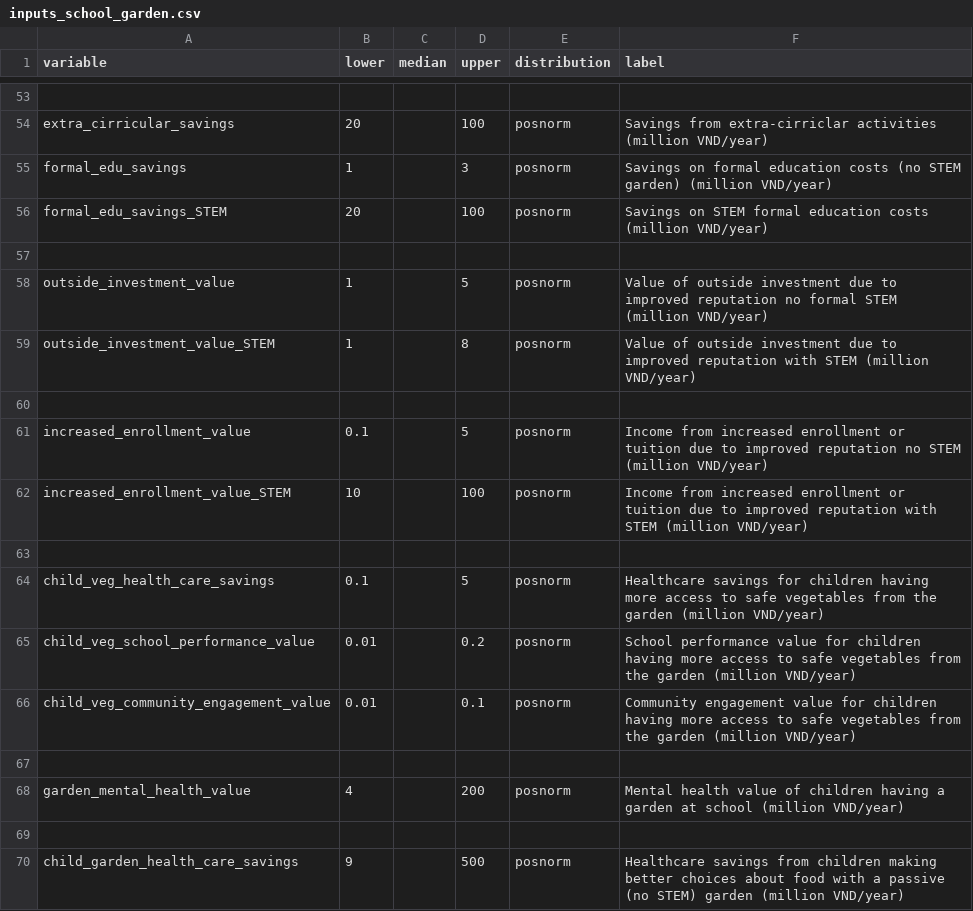
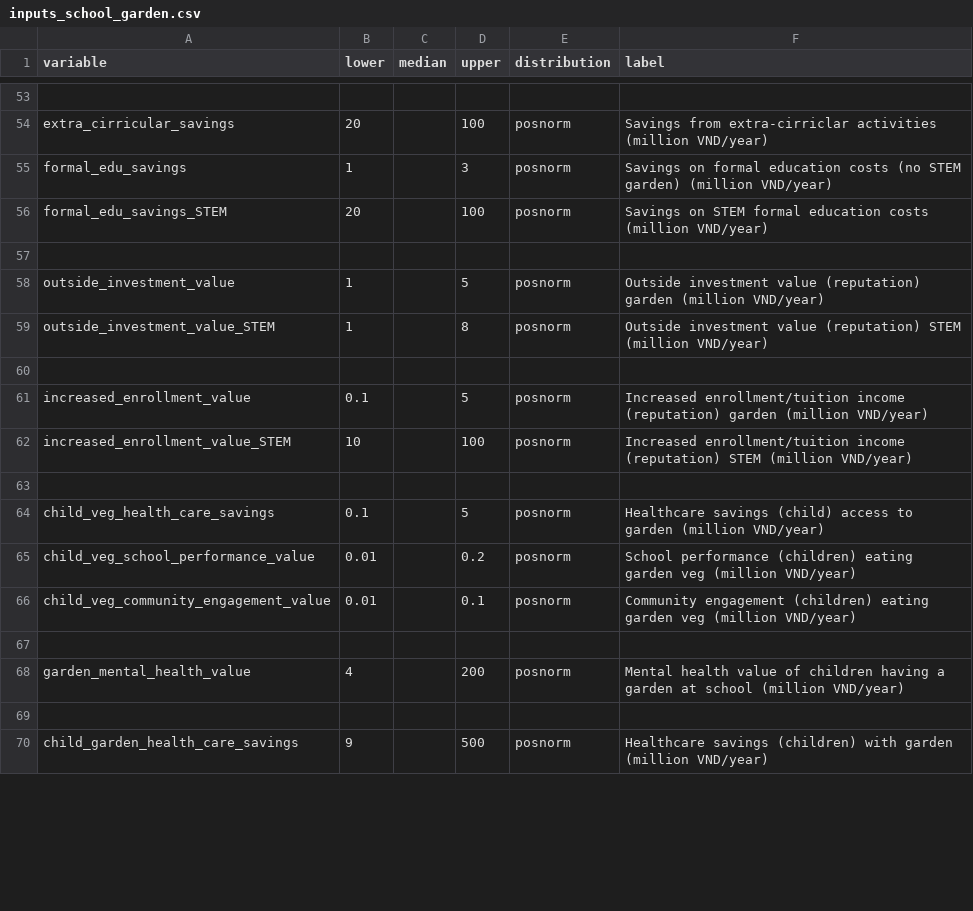
Before and after one commit to CWWhitney/nifam_codas_school_garden, a CSV file: inputs_school_garden.csv, drawn as a sheet; only a part is shown, gaps mark what is left out; the diff covers the shown part only.

Commit message:
add construction costs (with consideration of animals)  Update inputs (shorten names) fix some if functions add notes about variables (for clarity)

```diff
--- a/inputs_school_garden.csv
+++ b/inputs_school_garden.csv
@@ -57,11 +57,11 @@ formal_edu_savings_STEM,20,,100,posnorm,Savings on STEM formal education costs (
 ,,,,,
-outside_investment_value,1,,5,posnorm,Value of outside investment due to improved reputation no formal STEM (million VND/year)
-outside_investment_value_STEM,1,,8,posnorm,Value of outside investment due to improved reputation with STEM (million VND/year)
+outside_investment_value,1,,5,posnorm,Outside investment value (reputation) garden (million VND/year)
+outside_investment_value_STEM,1,,8,posnorm,Outside investment value (reputation) STEM (million VND/year)
 ,,,,,
-increased_enrollment_value,0.1,,5,posnorm,Income from increased enrollment or tuition due to improved reputation no STEM (million VND/year)
-increased_enrollment_value_STEM,10,,100,posnorm,Income from increased enrollment or tuition due to improved reputation with STEM (million VND/year)
+increased_enrollment_value,0.1,,5,posnorm,Increased enrollment/tuition income (reputation) garden (million VND/year)
+increased_enrollment_value_STEM,10,,100,posnorm,Increased enrollment/tuition income (reputation) STEM (million VND/year)
 ,,,,,
-child_veg_health_care_savings,0.1,,5,posnorm,Healthcare savings for children having more access to safe vegetables from the garden (million VND/year)
-child_veg_school_performance_value,0.01,,0.2,posnorm,School performance value for children having more access to safe vegetables from the garden (million VND/year)
-child_veg_community_engagement_value,0.01,,0.1,posnorm,Community engagement value for children having more access to safe vegetables from the garden (million VND/year)
+child_veg_health_care_savings,0.1,,5,posnorm,Healthcare savings (child) access to garden (million VND/year)
+child_veg_school_performance_value,0.01,,0.2,posnorm,School performance (children) eating garden veg (million VND/year)
+child_veg_community_engagement_value,0.01,,0.1,posnorm,Community engagement (children) eating garden veg (million VND/year)
 ,,,,,
@@ -69,2 +69,2 @@ garden_mental_health_value,4,,200,posnorm,Mental health value of children having
 ,,,,,
-child_garden_health_care_savings,9,,500,posnorm,Healthcare savings from children making better choices about food with a passive (no STEM) garden (million VND/year)
+child_garden_health_care_savings,9,,500,posnorm,Healthcare savings (children) with garden (million VND/year)
```
Also changed, not shown: 12 edited cells elsewhere in this file, 3 other files.
